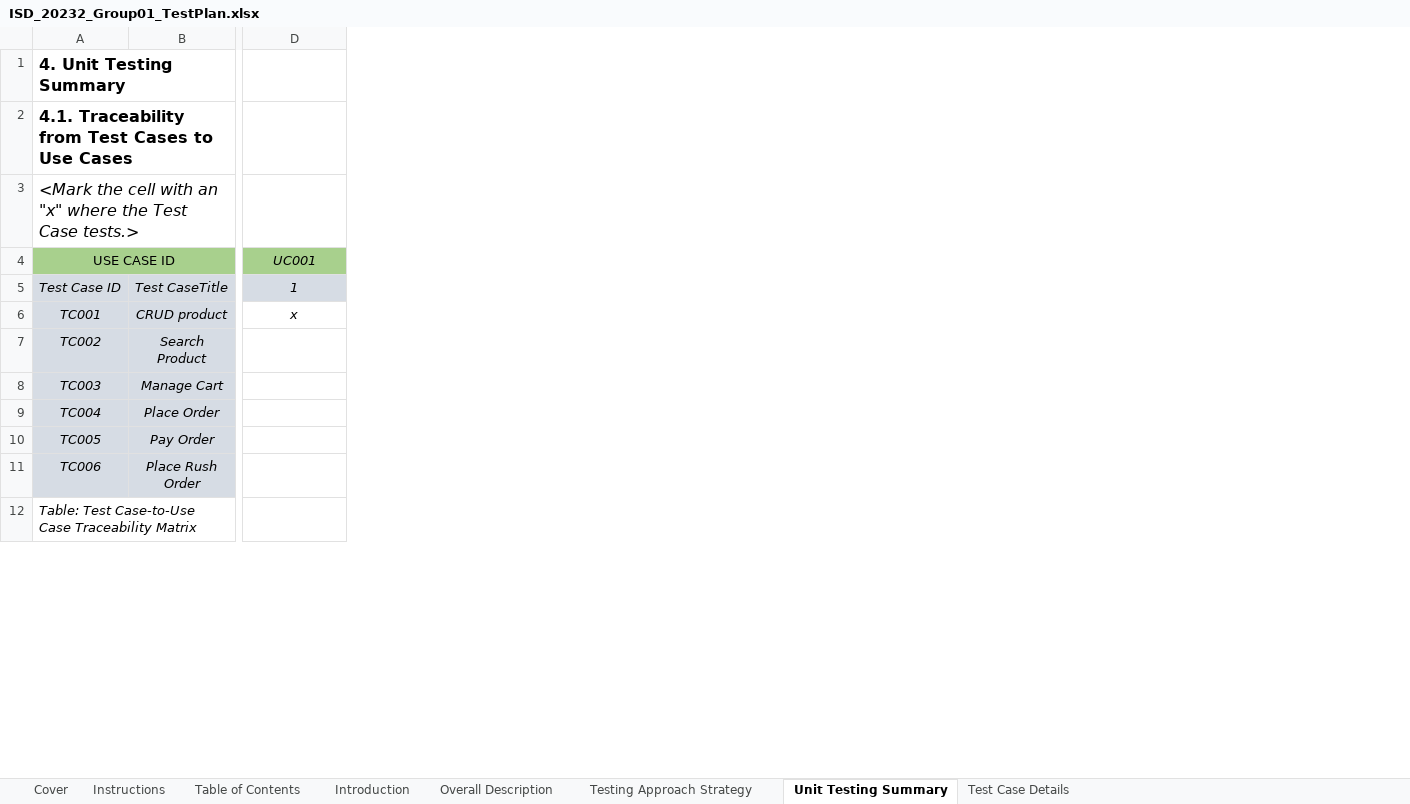
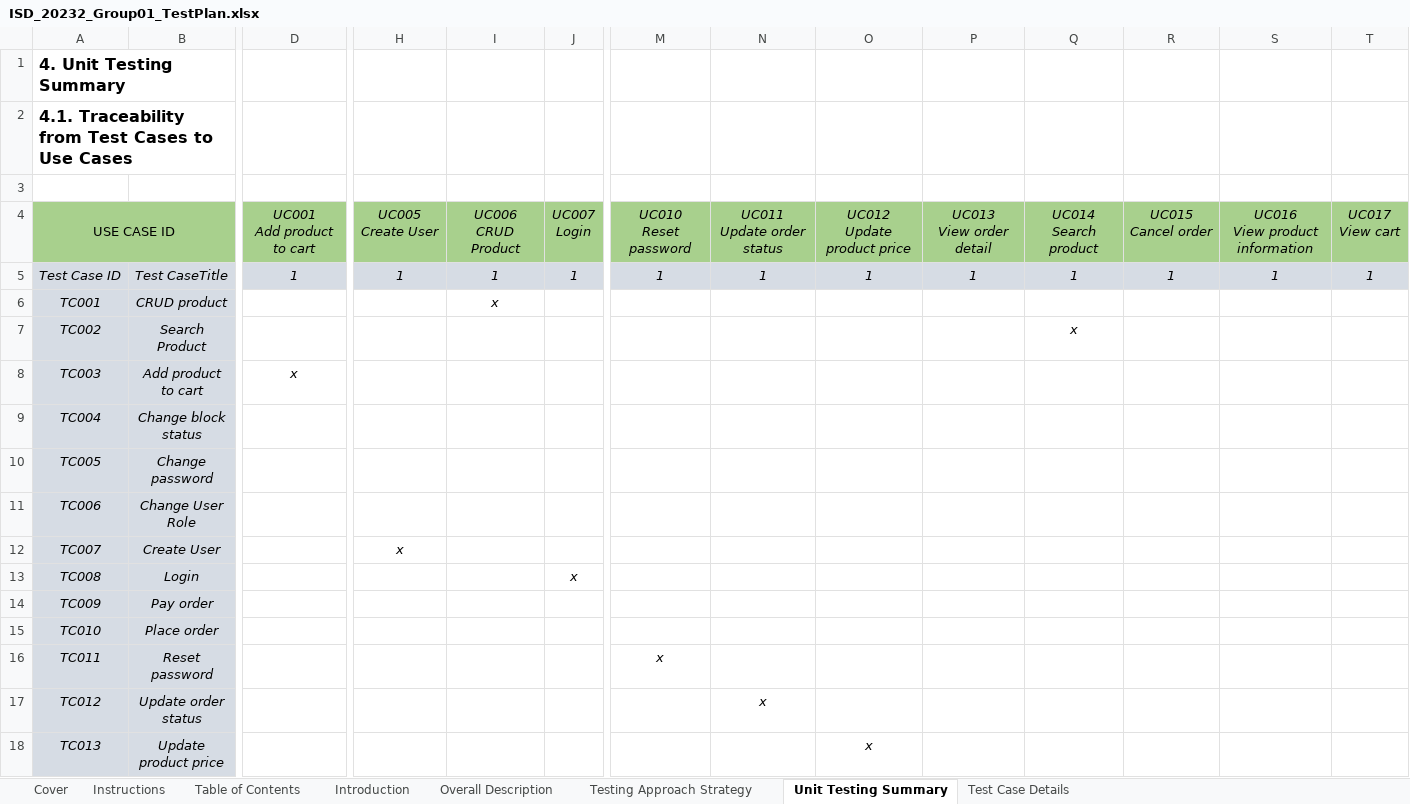
Before and after one commit to an810/ISD.ICT.20232.01, an Excel workbook: Report/Report/ISD_20232_Group01_TestPlan.xlsx, sheet Unit Testing Summary, drawn as a sheet; only a part is shown, gaps mark what is left out; values as stored, in another font and other column widths than the file's, no borders; charts and pictures not drawn; removed rows and columns are numbered as before the commit, all else as after; rows hold the shown columns only; ↵ is a line break in a cell; the diff covers the shown part only; the diff names each change by its address in the sheet, - before the commit and + after, or states it on an @@ line.

Commit message:
Modify test plan + use case specification

```diff
--- a/Report/Report/ISD_20232_Group01_TestPlan.xlsx (sheet Unit Testing Summary)
+++ b/Report/Report/ISD_20232_Group01_TestPlan.xlsx (sheet Unit Testing Summary)
+column H, row 5: 1
+column I, rows 5-6: 1 | x
+column J, row 5: 1
+column M, row 5: 1
+column N, row 5: 1
+column O, row 5: 1
+column P, row 5: 1
+column Q, rows 5-7: 1 |  | x
+column R, row 5: 1
+column S, row 5: 1
+column T, row 5: 1
-A3: <Mark the cell with an "x" where the Test Case tests.>
+A3: (empty)
-row 4: USE CASE ID |  | UC001
+row 4: USE CASE ID |  | UC001 ↵ Add product to cart | UC005 ↵ Create User | UC006 ↵ CRUD Product | UC007 ↵ Login | UC010 ↵ Reset password | UC011 ↵ Update order status | UC012 ↵ Update product price | UC013 ↵ View order detail | UC014 ↵ Search product | UC015 ↵ Cancel order | UC016 ↵ View product information | UC017 ↵ View cart
-D6: x
+D6: (empty)
+row 8: TC003 | Add product to cart | x
+row 9: TC004 | Change block status
-A10: TC003
+A10: TC005
-B10: Manage Cart
+B10: Change password
-A11: TC004
+A11: TC006
-B11: Place Order
+B11: Change User Role
+row 12: TC007 | Create User |  | x
+row 13: TC008 | Login |  |  |  | x
-A14: TC005
+A14: TC009
-B14: Pay Order
+B14: Pay order
-A15: TC006
+A15: TC010
-B15: Place Rush Order
+B15: Place order
-row 12: Table: Test Case-to-Use Case Traceability Matrix
+row 16: TC011 | Reset password |  |  |  |  | x
+row 17: TC012 | Update order status |  |  |  |  |  | x
+row 18: TC013 | Update product price |  |  |  |  |  |  | x
```
Also changed, not shown: 99 added rows, 9 removed rows, 7 edited cells and cell formats elsewhere in this sheet, sheet Test Case Details, formulas that keep their value, 2 other files.
